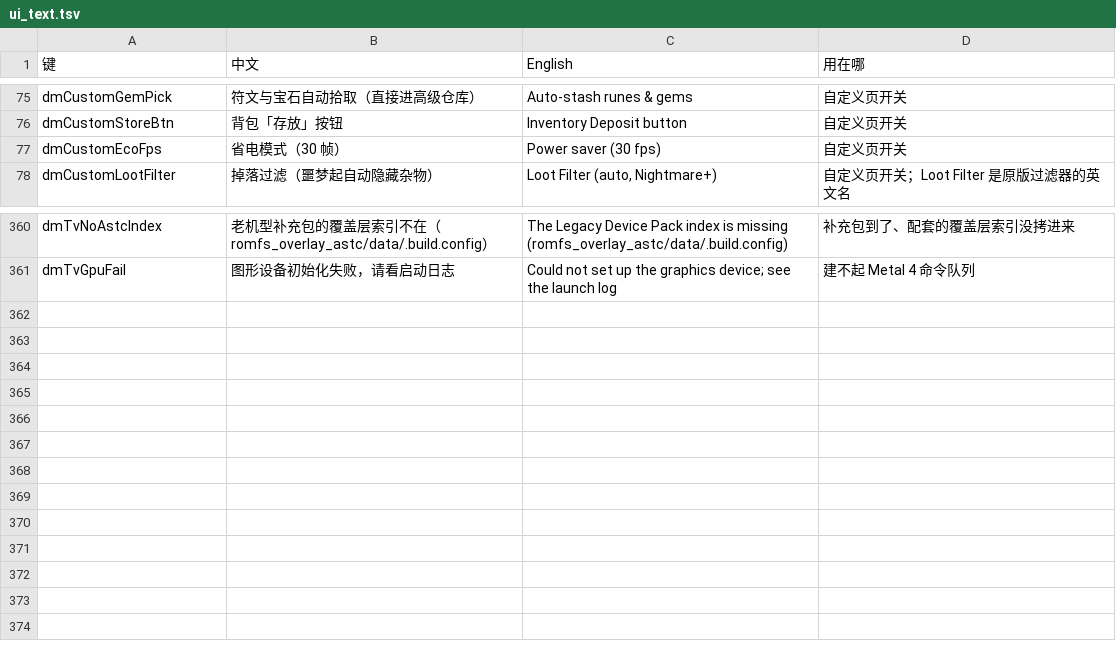
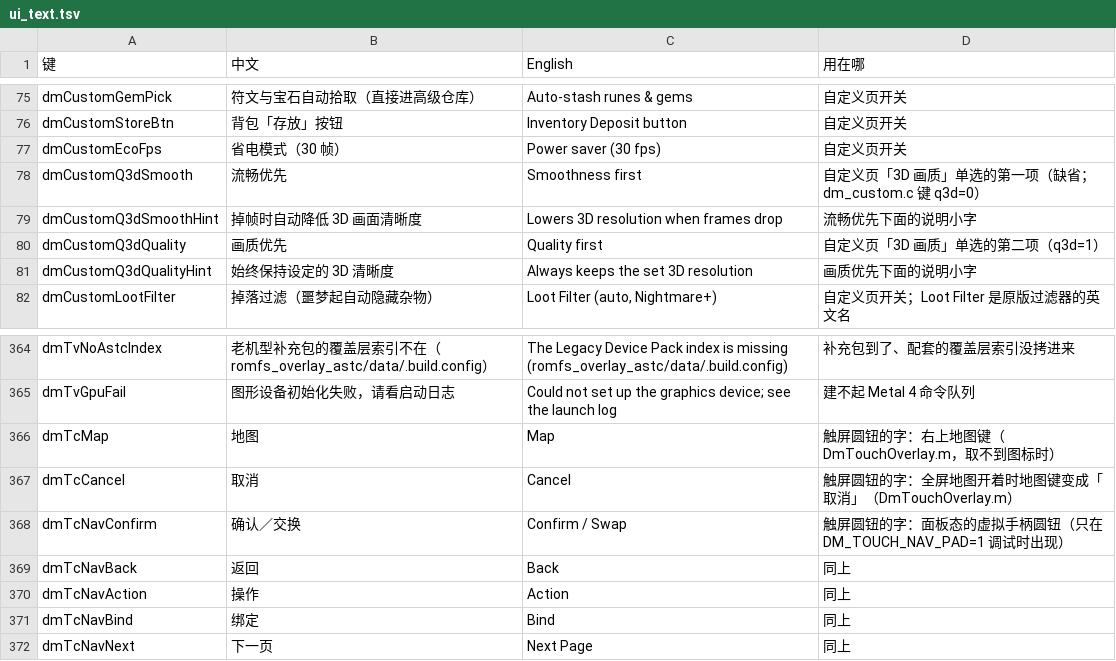
Before and after one commit to d2r-mobile/d2r-mobile, a TSV file: dm/i18n/ui_text.tsv, drawn as a sheet; only a part is shown, gaps mark what is left out; the diff names each change by its address in the sheet, - before the commit and + after, or states it on an @@ line.

```diff
--- a/dm/i18n/ui_text.tsv
+++ b/dm/i18n/ui_text.tsv
+row 78: dmCustomQ3dSmooth | 流畅优先 | Smoothness first | 自定义页「3D 画质」单选的第一项（缺省；dm_custom.c 键 q3d=0）
+row 79: dmCustomQ3dSmoothHint | 掉帧时自动降低 3D 画面清晰度 | Lowers 3D resolution when frames drop | 流畅优先下面的说明小字
+row 80: dmCustomQ3dQuality | 画质优先 | Quality first | 自定义页「3D 画质」单选的第二项（q3d=1）
+row 81: dmCustomQ3dQualityHint | 始终保持设定的 3D 清晰度 | Always keeps the set 3D resolution | 画质优先下面的说明小字
+row 366: dmTcMap | 地图 | Map | 触屏圆钮的字：右上地图键（DmTouchOverlay.m，取不到图标时）
+row 367: dmTcCancel | 取消 | Cancel | 触屏圆钮的字：全屏地图开着时地图键变成「取消」（DmTouchOverlay.m）
+row 368: dmTcNavConfirm | 确认／交换 | Confirm / Swap | 触屏圆钮的字：面板态的虚拟手柄圆钮（只在 DM_TOUCH_NAV_PAD=1 调试时出现）
+row 369: dmTcNavBack | 返回 | Back | 同上
+row 370: dmTcNavAction | 操作 | Action | 同上
+row 371: dmTcNavBind | 绑定 | Bind | 同上
+row 372: dmTcNavNext | 下一页 | Next Page | 同上
```
Also changed, not shown: dm/i18n/literal_whitelist.tsv, 44 other files.
